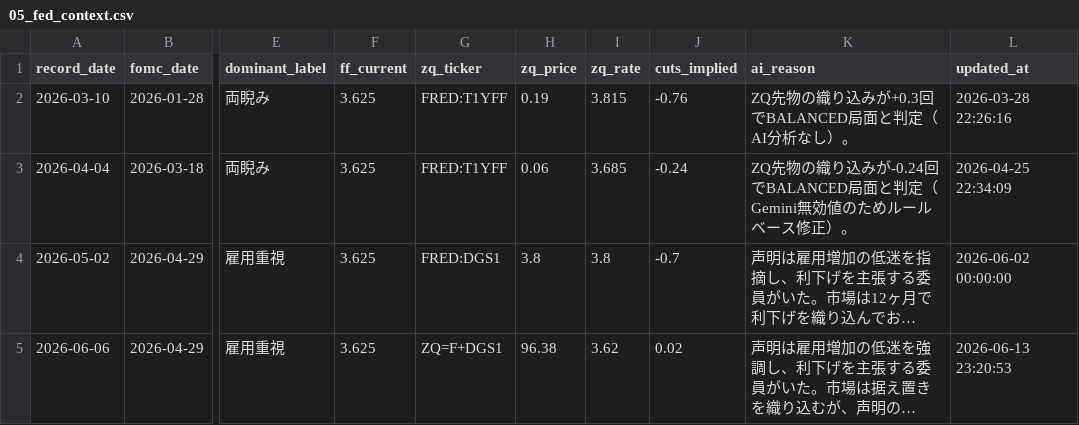
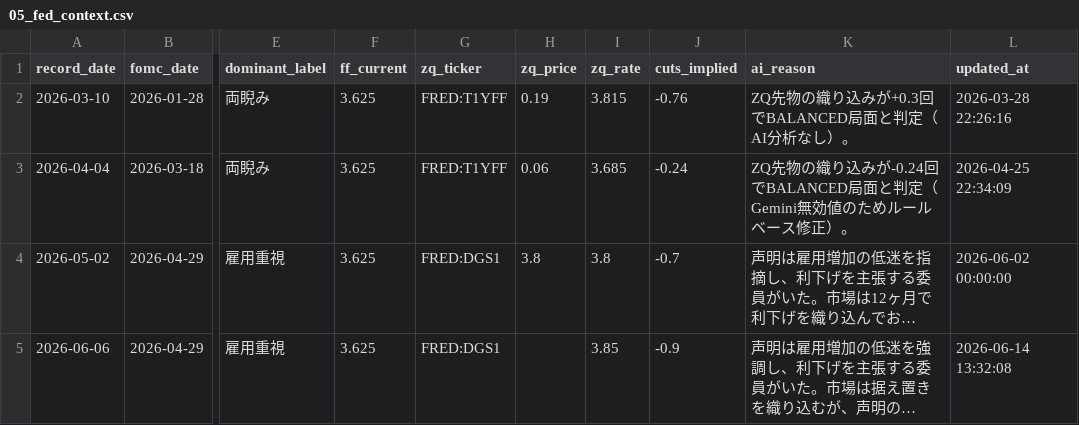
Before and after one commit to Koichi-Shigihara2/Adjusted-EPS-Analyzer, a CSV file: docs/market-monitor/macro-pulse/data/05_fed_context.csv, drawn as a sheet; only a part is shown, gaps mark what is left out; long unchanged cells end in …; the diff names each change by its address in the sheet, - before the commit and + after, or states it on an @@ line.

```diff
--- a/docs/market-monitor/macro-pulse/data/05_fed_context.csv
+++ b/docs/market-monitor/macro-pulse/data/05_fed_context.csv
-G5 (zq_ticker): ZQ=F+DGS1
+G5 (zq_ticker): FRED:DGS1
-H5 (zq_price): 96.38
+H5 (zq_price): (empty)
-I5 (zq_rate): 3.62
+I5 (zq_rate): 3.85
-J5 (cuts_implied): 0.02
+J5 (cuts_implied): -0.9
-L5 (updated_at): 2026-06-13 23:20:53
+L5 (updated_at): 2026-06-14 13:32:08
```
Also changed, not shown: 2 other files.
